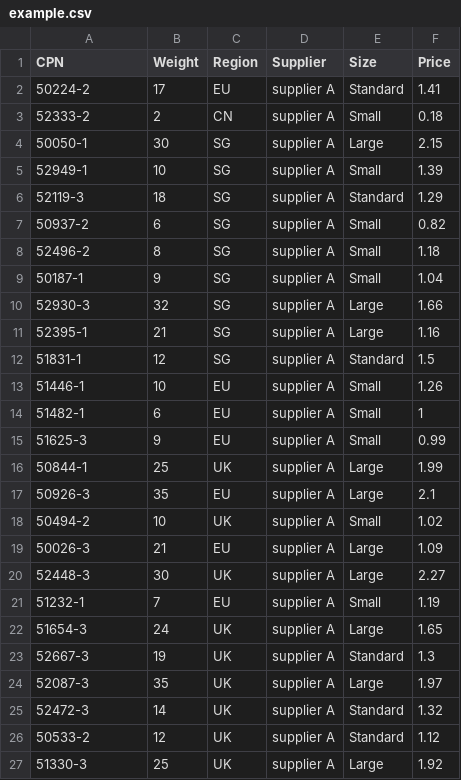
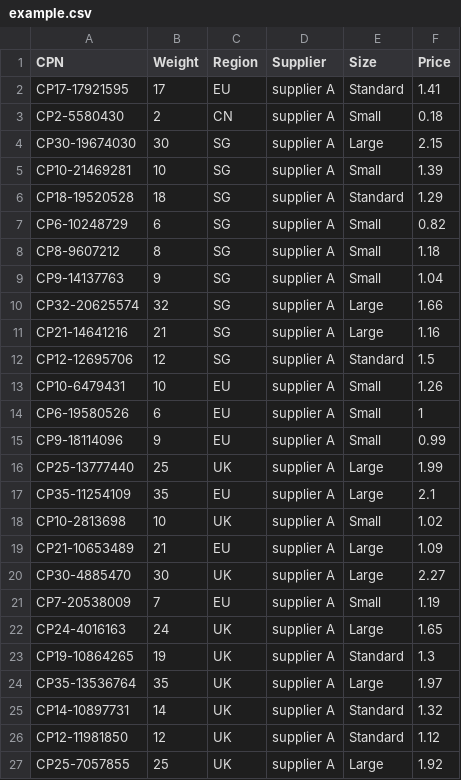
Before and after one commit to ahmed-khalil-hafsi/P2Predict, a CSV file: examples/example.csv, drawn as a sheet.

Commit message:
fixed a bug

```diff
--- a/examples/example.csv
+++ b/examples/example.csv
@@ -1,27 +1,27 @@
 CPN,Weight,Region,Supplier,Size,Price
-50224-2,17,EU,supplier A,Standard,1.41
-52333-2,2,CN,supplier A,Small,0.18
-50050-1,30,SG,supplier A,Large,2.15
-52949-1,10,SG,supplier A,Small,1.39
-52119-3,18,SG,supplier A,Standard,1.29
-50937-2,6,SG,supplier A,Small,0.82
-52496-2,8,SG,supplier A,Small,1.18
-50187-1,9,SG,supplier A,Small,1.04
-52930-3,32,SG,supplier A,Large,1.66
-52395-1,21,SG,supplier A,Large,1.16
-51831-1,12,SG,supplier A,Standard,1.5
-51446-1,10,EU,supplier A,Small,1.26
-51482-1,6,EU,supplier A,Small,1
-51625-3,9,EU,supplier A,Small,0.99
-50844-1,25,UK,supplier A,Large,1.99
-50926-3,35,EU,supplier A,Large,2.1
-50494-2,10,UK,supplier A,Small,1.02
-50026-3,21,EU,supplier A,Large,1.09
-52448-3,30,UK,supplier A,Large,2.27
-51232-1,7,EU,supplier A,Small,1.19
-51654-3,24,UK,supplier A,Large,1.65
-52667-3,19,UK,supplier A,Standard,1.3
-52087-3,35,UK,supplier A,Large,1.97
-52472-3,14,UK,supplier A,Standard,1.32
-50533-2,12,UK,supplier A,Standard,1.12
-51330-3,25,UK,supplier A,Large,1.92
+CP17-17921595,17,EU,supplier A,Standard,1.41
+CP2-5580430,2,CN,supplier A,Small,0.18
+CP30-19674030,30,SG,supplier A,Large,2.15
+CP10-21469281,10,SG,supplier A,Small,1.39
+CP18-19520528,18,SG,supplier A,Standard,1.29
+CP6-10248729,6,SG,supplier A,Small,0.82
+CP8-9607212,8,SG,supplier A,Small,1.18
+CP9-14137763,9,SG,supplier A,Small,1.04
+CP32-20625574,32,SG,supplier A,Large,1.66
+CP21-14641216,21,SG,supplier A,Large,1.16
+CP12-12695706,12,SG,supplier A,Standard,1.5
+CP10-6479431,10,EU,supplier A,Small,1.26
+CP6-19580526,6,EU,supplier A,Small,1
+CP9-18114096,9,EU,supplier A,Small,0.99
+CP25-13777440,25,UK,supplier A,Large,1.99
+CP35-11254109,35,EU,supplier A,Large,2.1
+CP10-2813698,10,UK,supplier A,Small,1.02
+CP21-10653489,21,EU,supplier A,Large,1.09
+CP30-4885470,30,UK,supplier A,Large,2.27
+CP7-20538009,7,EU,supplier A,Small,1.19
+CP24-4016163,24,UK,supplier A,Large,1.65
+CP19-10864265,19,UK,supplier A,Standard,1.3
+CP35-13536764,35,UK,supplier A,Large,1.97
+CP14-10897731,14,UK,supplier A,Standard,1.32
+CP12-11981850,12,UK,supplier A,Standard,1.12
+CP25-7057855,25,UK,supplier A,Large,1.92
```
